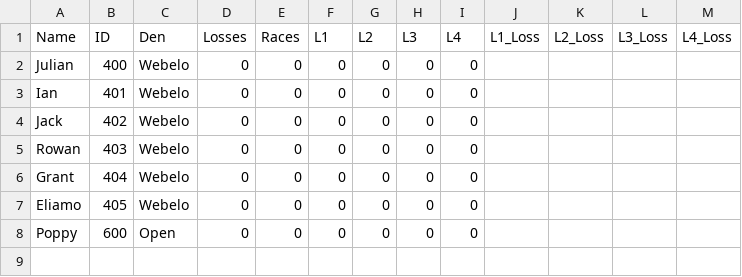
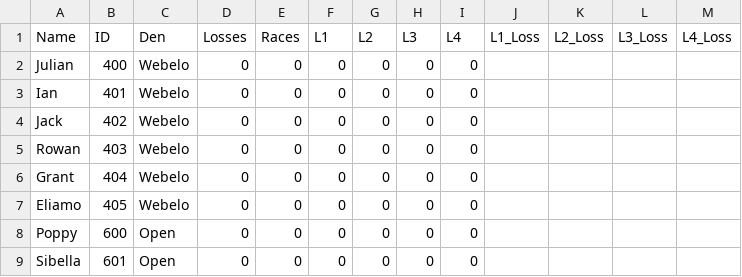
Before and after one commit to chapman178/PWDtool, a CSV file: InputData.csv, drawn as a sheet.

Commit message:
Data updated via App

```diff
--- a/InputData.csv
+++ b/InputData.csv
@@ -8 +8,2 @@ Eliamo,405,Webelo,0,0,0,0,0,0,,,,
 Poppy,600,Open,0,0,0,0,0,0,,,,
+Sibella,601,Open,0,0,0,0,0,0,,,,
```
